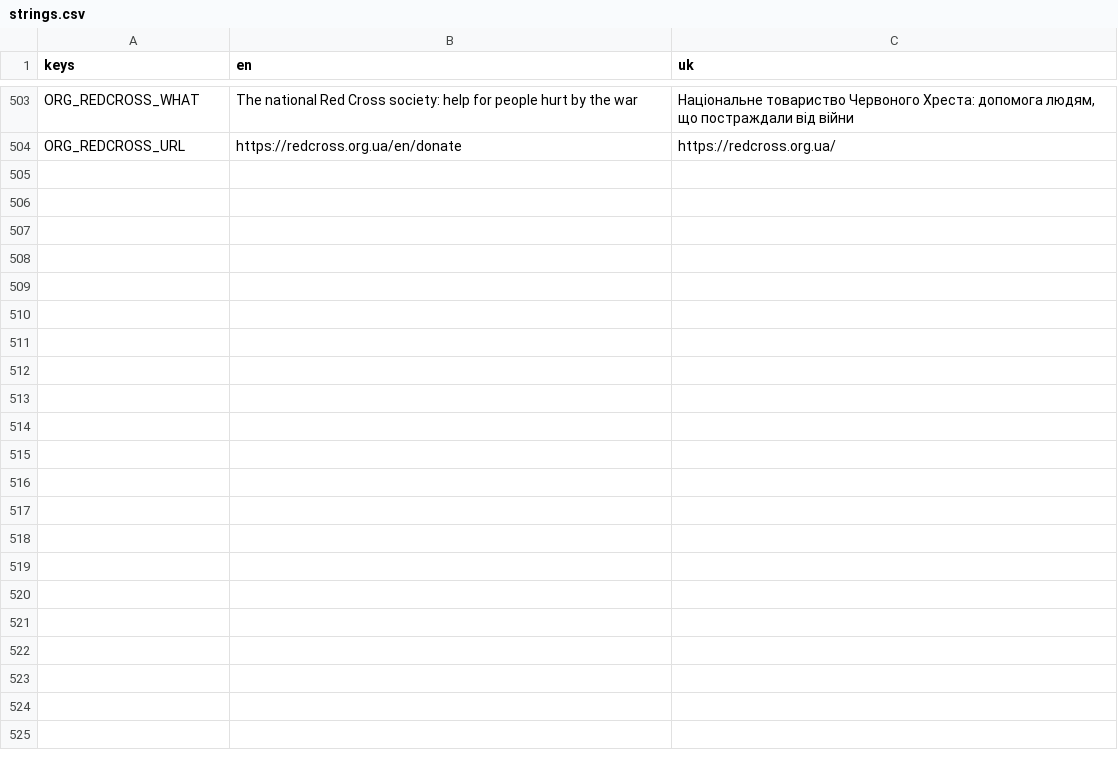
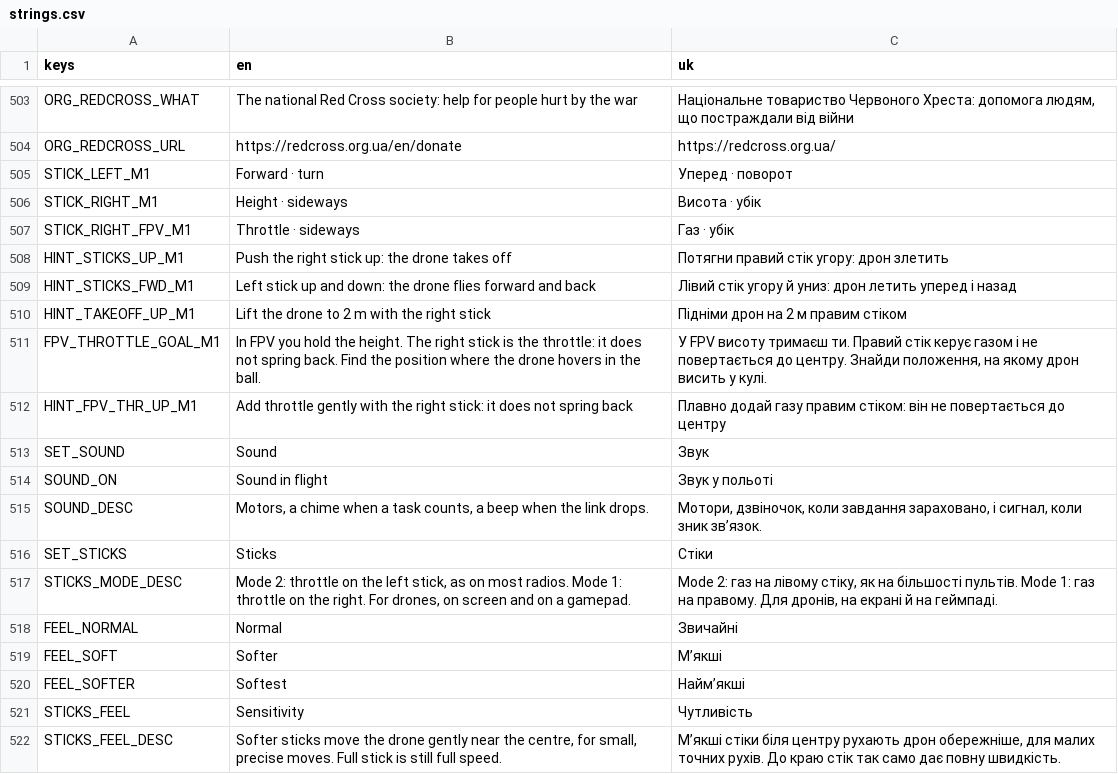
Before and after one commit to marybezuhla/shyriai, a CSV file: app/i18n/strings.csv, drawn as a sheet; only a part is shown, gaps mark what is left out.

```diff
--- a/app/i18n/strings.csv
+++ b/app/i18n/strings.csv
@@ -504 +504,19 @@ ORG_REDCROSS_WHAT,The national Red Cross society: help for people hurt by the wa
 ORG_REDCROSS_URL,https://redcross.org.ua/en/donate,https://redcross.org.ua/
+STICK_LEFT_M1,Forward · turn,Уперед · поворот
+STICK_RIGHT_M1,Height · sideways,Висота · убік
+STICK_RIGHT_FPV_M1,Throttle · sideways,Газ · убік
+HINT_STICKS_UP_M1,Push the right stick up: the drone takes off,Потягни правий стік угору: дрон злетить
+HINT_STICKS_FWD_M1,Left stick up and down: the drone flies forward and back,Лівий стік угору й униз: дрон летить уперед і назад
+HINT_TAKEOFF_UP_M1,Lift the drone to 2 m with the right stick,Підніми дрон на 2 м правим стіком
+FPV_THROTTLE_GOAL_M1,In FPV you hold the height. The right stick is the throttle: it does not spring back. Find the position where the drone hovers in the ball.,"У FPV висоту тримаєш ти. Правий стік керує газом і не повертається до центру. Знайди положення, на якому дрон висить у кулі."
+HINT_FPV_THR_UP_M1,Add throttle gently with the right stick: it does not spring back,Плавно додай газу правим стіком: він не повертається до центру
+SET_SOUND,Sound,Звук
+SOUND_ON,Sound in flight,Звук у польоті
+SOUND_DESC,"Motors, a chime when a task counts, a beep when the link drops.","Мотори, дзвіночок, коли завдання зараховано, і сигнал, коли зник зв’язок."
+SET_STICKS,Sticks,Стіки
+STICKS_MODE_DESC,"Mode 2: throttle on the left stick, as on most radios. Mode 1: throttle on the right. For drones, on screen and on a gamepad.","Mode 2: газ на лівому стіку, як на більшості пультів. Mode 1: газ на правому. Для дронів, на екрані й на геймпаді."
+FEEL_NORMAL,Normal,Звичайні
+FEEL_SOFT,Softer,М’якші
+FEEL_SOFTER,Softest,Найм’якші
+STICKS_FEEL,Sensitivity,Чутливість
+STICKS_FEEL_DESC,"Softer sticks move the drone gently near the centre, for small, precise moves. Full stick is still full speed.","М’якші стіки біля центру рухають дрон обережніше, для малих точних рухів. До краю стік так само дає повну швидкість."
```
Also changed, not shown: 17 other files.
